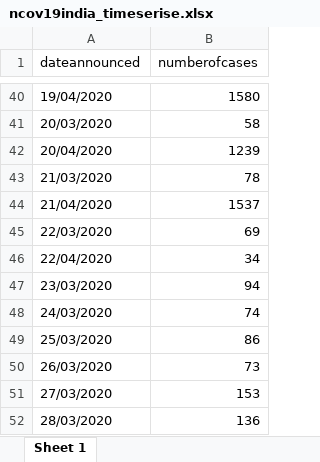
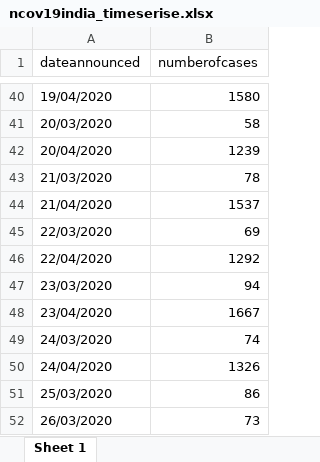
Before and after one commit to mrinal000/covid19_india_data, an Excel workbook: covid19_data/excel/national_timeseries/ncov19india_timeserise.xlsx, sheet Sheet 1, drawn as a sheet; only a part is shown, gaps mark what is left out; the shorter side is filled out with more unchanged rows; values as stored, in another font and other column widths than the file's, no borders; the diff names each change by its address in the sheet, - before the commit and + after, or states it on an @@ line.

```diff
--- a/covid19_data/excel/national_timeseries/ncov19india_timeserise.xlsx (sheet Sheet 1)
+++ b/covid19_data/excel/national_timeseries/ncov19india_timeserise.xlsx (sheet Sheet 1)
-B46 (numberofcases): 34
+B46 (numberofcases): 1292
+row 48: 23/04/2020 | 1667
+row 50: 24/04/2020 | 1326
```
Also changed, not shown: covid19_data/excel/individual/ncov19individual_clean.xlsx, covid19_data/excel/state/ncov19state_long.xlsx, 7 other files.
